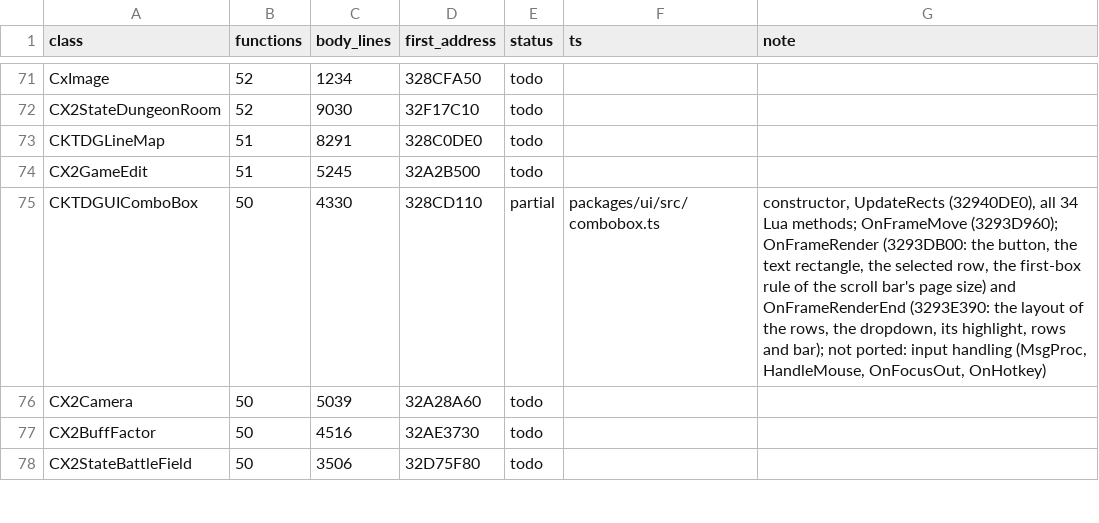
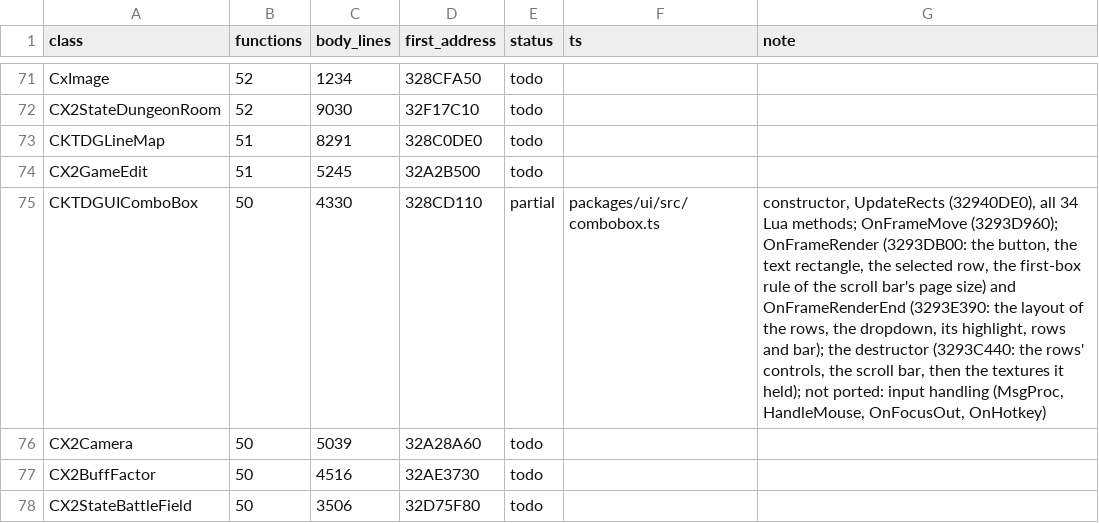
Before and after one commit to chuccb/Els_HK_2014-03-13, a TSV file: docs/ledger-classes.generated.tsv, drawn as a sheet; only a part is shown, gaps mark what is left out; the diff covers the shown part only.

Commit message:
docs: FINDINGS 17.21 (the controls' destructors), README / ROADMAP / ARCHITECTURE / ledger
17.21 records E4b: the destructor of every control class and its address, a
release as CloseDevice + null, the walks of std::map<int, ...> in key order,
the auto-delete flow of OnFrameMove, the exe's leaks that are kept, and the
census that destroys all 1,001 dialogs (9,707 controls) after all scripts ran:
0 throws, 0 stray closes, 0 textures or render targets left, 416 sound
references left that are exactly the exe's own leaks.  Checks: 60 tests in
destroy.test.ts and tools/mutate-destroy.py, whose full run is 415 mutants:
412 killed, 3 equivalent (each with a reason).

README, ROADMAP and ARCHITECTURE no longer say the destructors throw and list
mutate-destroy; docs/ledger-classes.tsv gets the destructor addresses per
class (LEDGER.md and the generated table follow); UI_COVERAGE.md has the new
"Destruction" section.

Co-authored-by: arena-agent <arena-agent@users.noreply.github.com>

Co-authored-by: arena-agent <297053741+arena-agent@users.noreply.github.com>

```diff
--- a/docs/ledger-classes.generated.tsv
+++ b/docs/ledger-classes.generated.tsv
@@ -74,3 +74,3 @@ CKTDGLineMap	51	8291	328C0DE0	todo
 CX2GameEdit	51	5245	32A2B500	todo		
-CKTDGUIComboBox	50	4330	328CD110	partial	packages/ui/src/combobox.ts	constructor, UpdateRects (32940DE0), all 34 Lua methods; OnFrameMove (3293D960); OnFrameRender (3293DB00: the button, the text rectangle, the selected row, the first-box rule of the scroll bar's page size) and OnFrameRenderEnd (3293E390: the layout of the rows, the dropdown, its highlight, rows and bar); not ported: input handling (MsgProc, HandleMouse, OnFocusOut, OnHotkey)
+CKTDGUIComboBox	50	4330	328CD110	partial	packages/ui/src/combobox.ts	constructor, UpdateRects (32940DE0), all 34 Lua methods; OnFrameMove (3293D960); OnFrameRender (3293DB00: the button, the text rectangle, the selected row, the first-box rule of the scroll bar's page size) and OnFrameRenderEnd (3293E390: the layout of the rows, the dropdown, its highlight, rows and bar); the destructor (3293C440: the rows' controls, the scroll bar, then the textures it held); not ported: input handling (MsgProc, HandleMouse, OnFocusOut, OnHotkey)
 CX2Camera	50	5039	32A28A60	todo		
```
Also changed, not shown: 23 edited cells elsewhere in this file, docs/ledger-classes.tsv, 6 other files.
